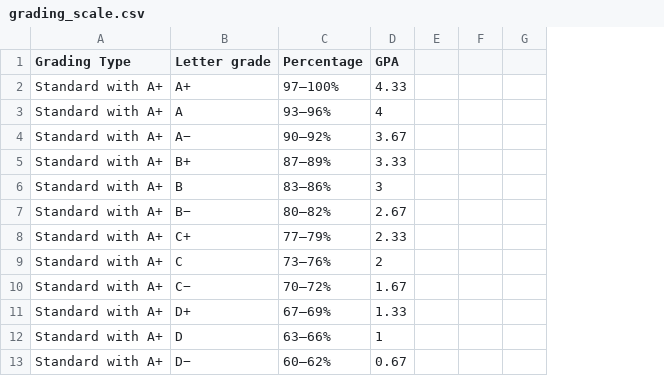
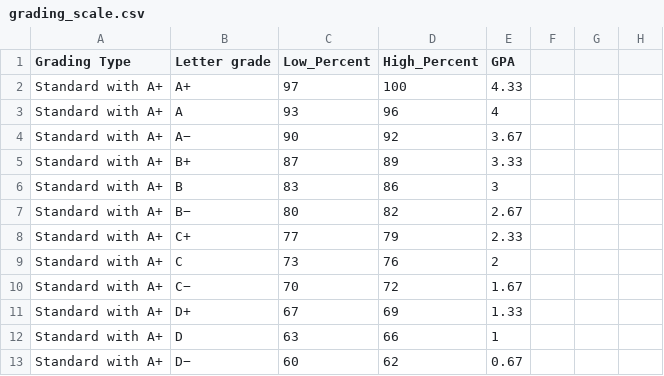
Before and after one commit to Avanti0532/Gremester2019, a CSV file: lib/seeds/grading_scale.csv, drawn as a sheet; only a part is shown; removed rows and columns are numbered as before the commit, all else as after; the diff names each change by its address in the sheet, - before the commit and + after, or states it on an @@ line.

Commit message:
Modified grading_scale.csv to accomodate low_percent and high_percent columns

```diff
--- a/lib/seeds/grading_scale.csv
+++ b/lib/seeds/grading_scale.csv
-column C (Percentage), rows 2-13: 97–100% | 93–96% | 90–92% | 87–89% | 83–86% | 80–82% | 77–79% | 73–76% | 70–72% | 67–69% | 63–66% | 60–62%
+column C (Low_Percent), rows 2-13: 97 | 93 | 90 | 87 | 83 | 80 | 77 | 73 | 70 | 67 | 63 | 60
+column D (High_Percent), rows 2-13: 100 | 96 | 92 | 89 | 86 | 82 | 79 | 76 | 72 | 69 | 66 | 62
```
